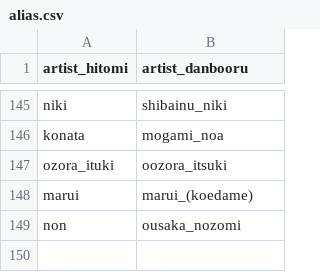
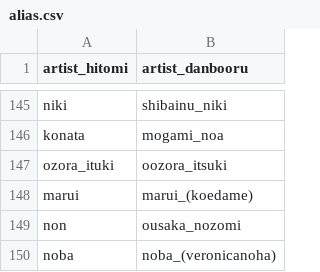
Before and after one commit to Zhirong641/PythonScripts, a CSV file: csv/alias.csv, drawn as a sheet; only a part is shown, gaps mark what is left out.

Commit message:
Update character artist mappings and range configuration
- Modified alias.csv with new character-artist associations
- Updated set_char_artist_by_range.py for improved range handling

```diff
--- a/csv/alias.csv
+++ b/csv/alias.csv
@@ -149 +149,2 @@ marui,marui_(koedame)
 non,ousaka_nozomi
+noba,noba_(veronicanoha)
```
Also changed, not shown: 1 other file.
